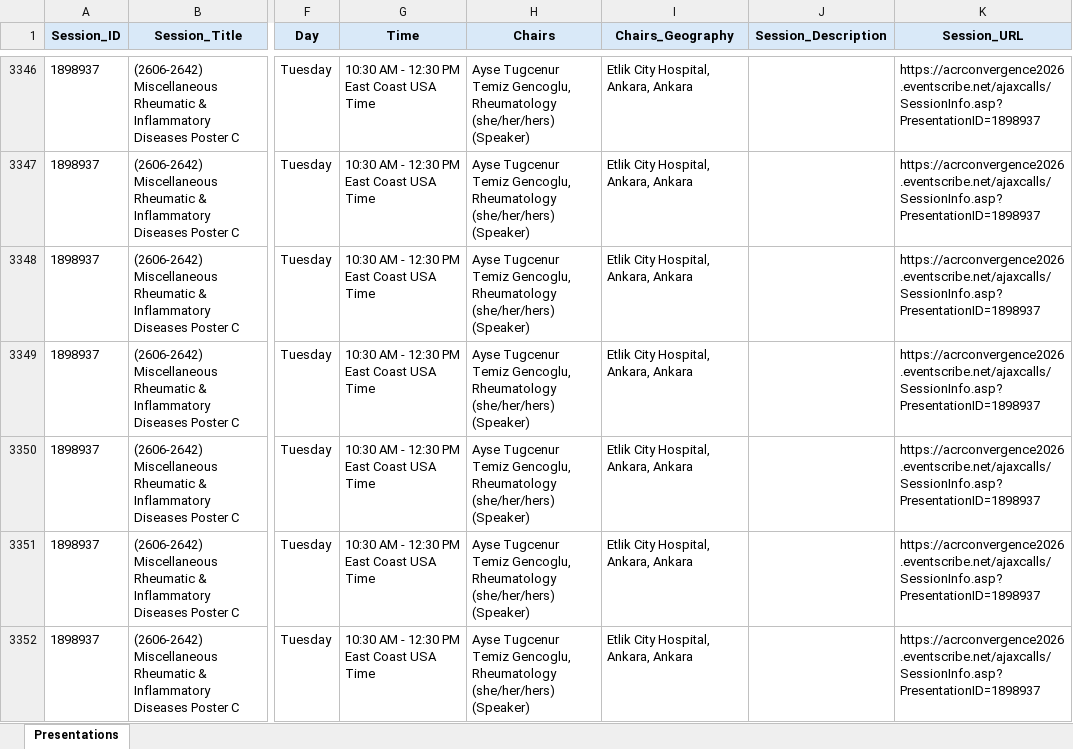
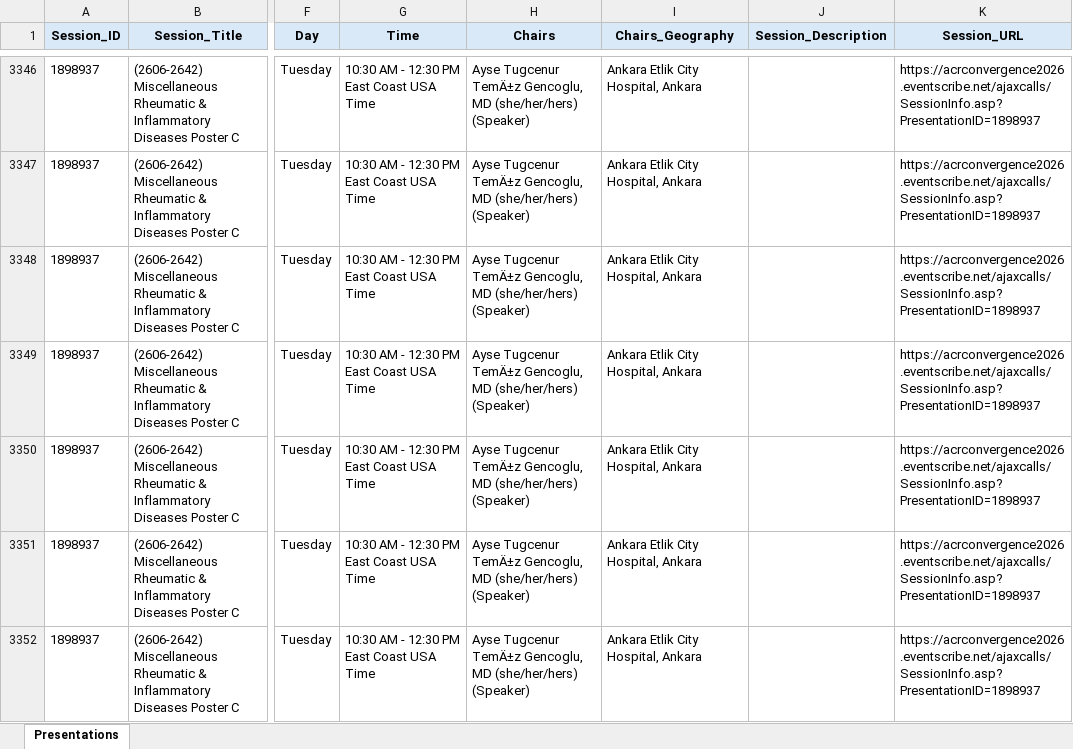
Before and after one commit to saksham-phs/ACR_Scraper, an Excel workbook: output/acr_2026_programme.xlsx, sheet Presentations, drawn as a sheet; only a part is shown, gaps mark what is left out; values as stored, in another font and other column widths than the file's, no borders; the diff covers the shown part only; the diff names each change by its address in the sheet, - before the commit and + after, or states it on an @@ line.

```diff
--- a/output/acr_2026_programme.xlsx (sheet Presentations)
+++ b/output/acr_2026_programme.xlsx (sheet Presentations)
-H3346:H3352 (Chairs): Ayse Tugcenur Temiz Gencoglu, Rheumatology (she/her/hers) (Speaker)
+H3346:H3352 (Chairs): Ayse Tugcenur TemÄ±z Gencoglu, MD (she/her/hers) (Speaker)
-I3346:I3352 (Chairs_Geography): Etlik City Hospital, Ankara, Ankara
+I3346:I3352 (Chairs_Geography): Ankara Etlik City Hospital, Ankara
```
Also changed, not shown: 1715 edited cells elsewhere in this sheet, 1 other file.
